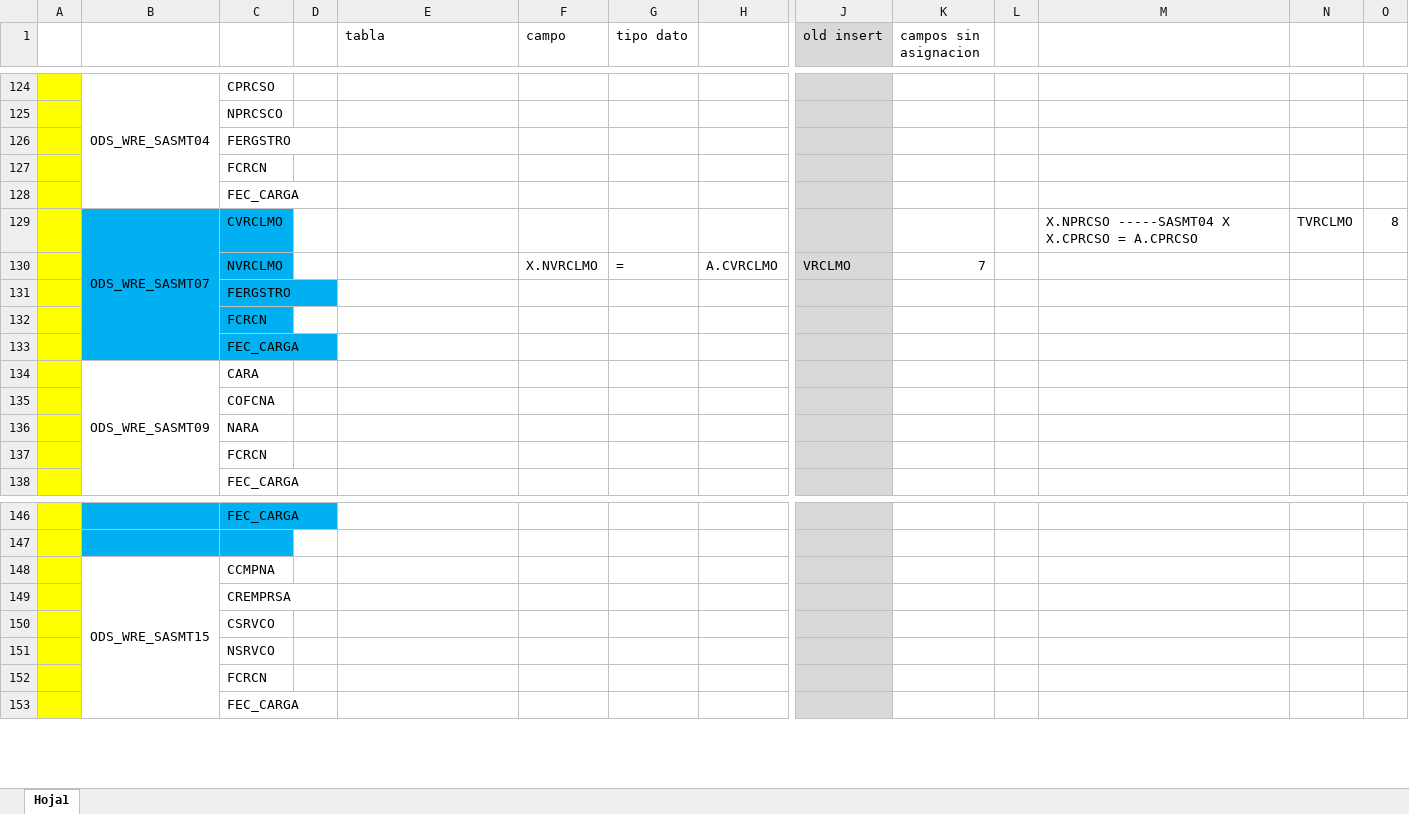
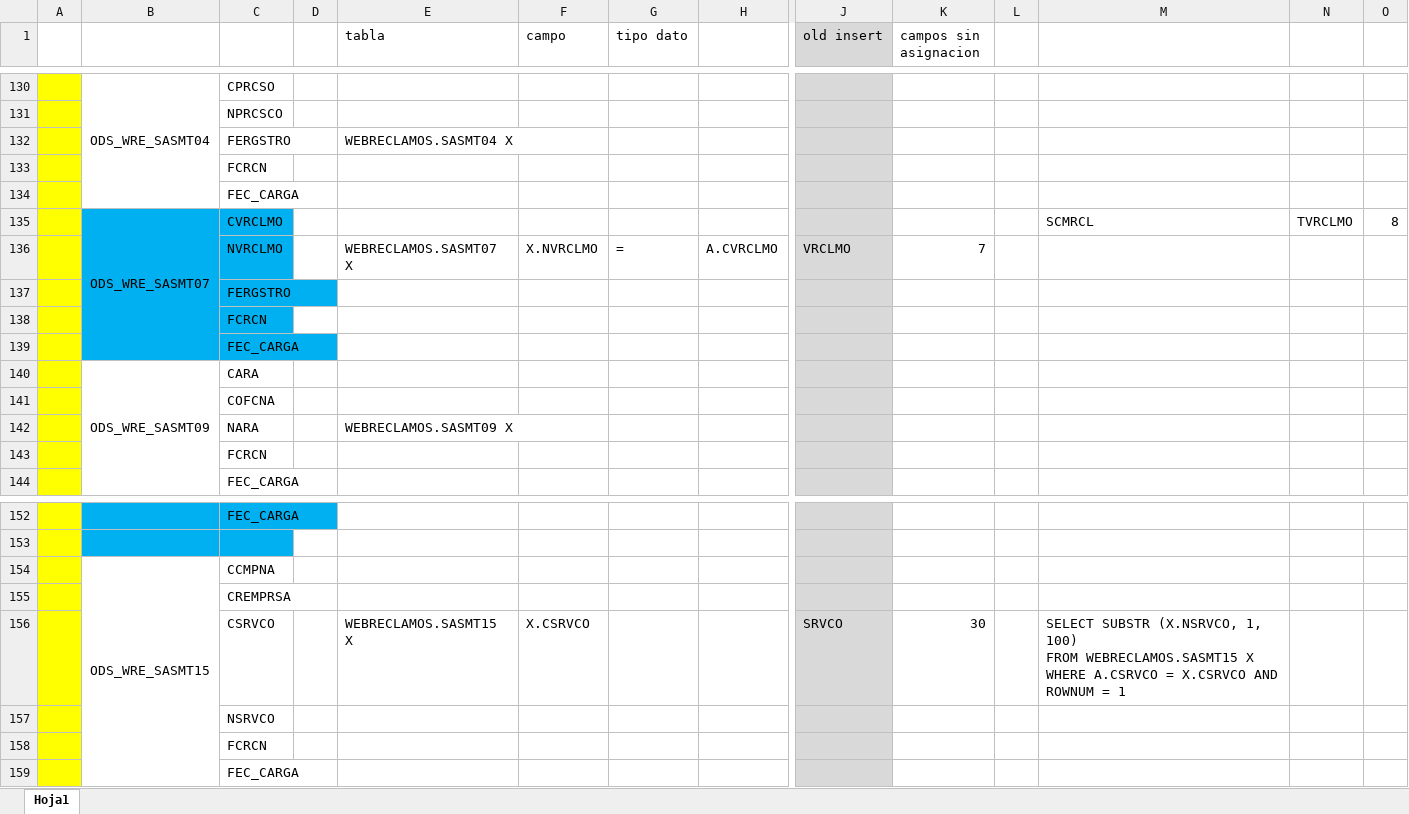
Before and after one commit to jairocaqui/BS_41_nucleo, an Excel workbook: mapeo de tablas .xlsx, sheet Hoja1, drawn as a sheet; only a part is shown, gaps mark what is left out; values as stored, in another font and other column widths than the file's, no borders; removed rows and columns are numbered as before the commit, all else as after; rows hold the shown columns only; ↵ is a line break in a cell; the diff covers the shown part only; the diff names each change by its address in the sheet, - before the commit and + after, or states it on an @@ line.

```diff
--- a/mapeo de tablas .xlsx (sheet Hoja1)
+++ b/mapeo de tablas .xlsx (sheet Hoja1)
-E132 (tabla): (empty)
+E132 (tabla): WEBRECLAMOS.SASMT04 X
-M135: X.NPRCSO -----SASMT04 X X.CPRCSO = A.CPRCSO
+M135: SCMRCL
-E136 (tabla): (empty)
+E136 (tabla): WEBRECLAMOS.SASMT07 X
-E142 (tabla): (empty)
+E142 (tabla): WEBRECLAMOS.SASMT09 X
-row 150:  |  | CSRVCO
+row 156:  |  | CSRVCO |  | WEBRECLAMOS.SASMT15 X | X.CSRVCO |  |  | SRVCO | 30 |  | SELECT SUBSTR (X.NSRVCO, 1, 100) ↵ FROM WEBRECLAMOS.SASMT15 X ↵ WHERE A.CSRVCO = X.CSRVCO AND ROWNUM = 1
```
Also changed, not shown: 49 added rows and 37 removed rows elsewhere in this sheet, 1 other file.
